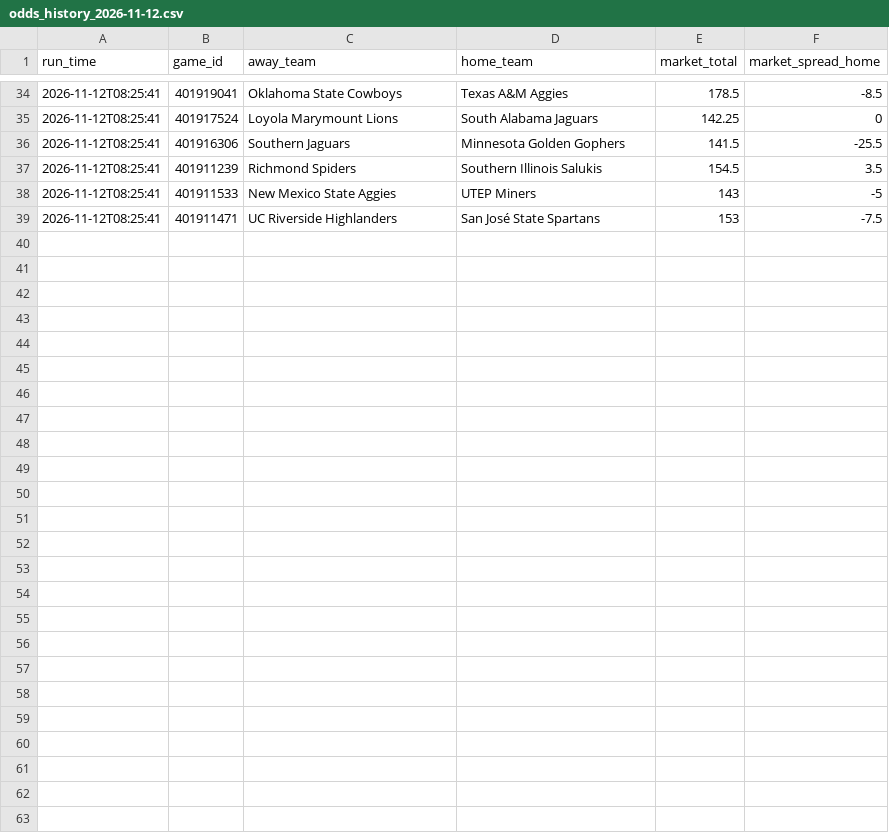
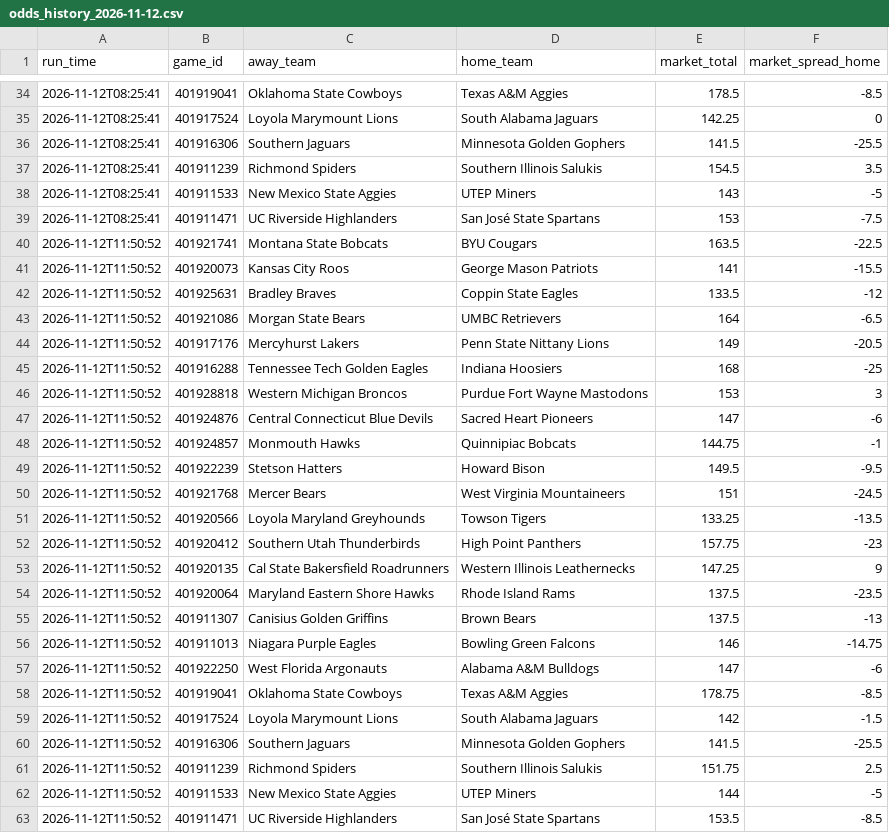
Before and after one commit to CameronBroussard6/cbb-site, a CSV file: data/odds_history_2026-11-12.csv, drawn as a sheet; only a part is shown, gaps mark what is left out; the diff names each change by its address in the sheet, - before the commit and + after, or states it on an @@ line.

```diff
--- a/data/odds_history_2026-11-12.csv
+++ b/data/odds_history_2026-11-12.csv
+row 40: 2026-11-12T11:50:52 | 401921741 | Montana State Bobcats | BYU Cougars | 163.5 | -22.5
+row 41: 2026-11-12T11:50:52 | 401920073 | Kansas City Roos | George Mason Patriots | 141 | -15.5
+row 42: 2026-11-12T11:50:52 | 401925631 | Bradley Braves | Coppin State Eagles | 133.5 | -12
+row 43: 2026-11-12T11:50:52 | 401921086 | Morgan State Bears | UMBC Retrievers | 164 | -6.5
+row 44: 2026-11-12T11:50:52 | 401917176 | Mercyhurst Lakers | Penn State Nittany Lions | 149 | -20.5
+row 45: 2026-11-12T11:50:52 | 401916288 | Tennessee Tech Golden Eagles | Indiana Hoosiers | 168 | -25
+row 46: 2026-11-12T11:50:52 | 401928818 | Western Michigan Broncos | Purdue Fort Wayne Mastodons | 153 | 3
+row 47: 2026-11-12T11:50:52 | 401924876 | Central Connecticut Blue Devils | Sacred Heart Pioneers | 147 | -6
+row 48: 2026-11-12T11:50:52 | 401924857 | Monmouth Hawks | Quinnipiac Bobcats | 144.75 | -1
+row 49: 2026-11-12T11:50:52 | 401922239 | Stetson Hatters | Howard Bison | 149.5 | -9.5
+row 50: 2026-11-12T11:50:52 | 401921768 | Mercer Bears | West Virginia Mountaineers | 151 | -24.5
+row 51: 2026-11-12T11:50:52 | 401920566 | Loyola Maryland Greyhounds | Towson Tigers | 133.25 | -13.5
+row 52: 2026-11-12T11:50:52 | 401920412 | Southern Utah Thunderbirds | High Point Panthers | 157.75 | -23
+row 53: 2026-11-12T11:50:52 | 401920135 | Cal State Bakersfield Roadrunners | Western Illinois Leathernecks | 147.25 | 9
+row 54: 2026-11-12T11:50:52 | 401920064 | Maryland Eastern Shore Hawks | Rhode Island Rams | 137.5 | -23.5
+row 55: 2026-11-12T11:50:52 | 401911307 | Canisius Golden Griffins | Brown Bears | 137.5 | -13
+row 56: 2026-11-12T11:50:52 | 401911013 | Niagara Purple Eagles | Bowling Green Falcons | 146 | -14.75
+row 57: 2026-11-12T11:50:52 | 401922250 | West Florida Argonauts | Alabama A&M Bulldogs | 147 | -6
+row 58: 2026-11-12T11:50:52 | 401919041 | Oklahoma State Cowboys | Texas A&M Aggies | 178.75 | -8.5
+row 59: 2026-11-12T11:50:52 | 401917524 | Loyola Marymount Lions | South Alabama Jaguars | 142 | -1.5
+row 60: 2026-11-12T11:50:52 | 401916306 | Southern Jaguars | Minnesota Golden Gophers | 141.5 | -25.5
+row 61: 2026-11-12T11:50:52 | 401911239 | Richmond Spiders | Southern Illinois Salukis | 151.75 | 2.5
+row 62: 2026-11-12T11:50:52 | 401911533 | New Mexico State Aggies | UTEP Miners | 144 | -5
+row 63: 2026-11-12T11:50:52 | 401911471 | UC Riverside Highlanders | San José State Spartans | 153.5 | -8.5
```
Also changed, not shown: data/brain_game_totals_2026-11-12.csv, data/brain_spreads_2026-11-12.csv, 4 other files.
